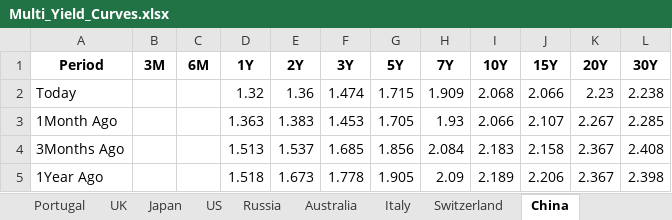
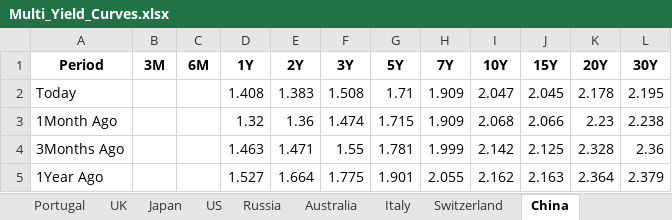
Before and after one commit to vlaranjo/Vasconomics_Dashboard, an Excel workbook: Weekly Files/Fixed Income/Multi_Yield_Curves.xlsx, sheet China, drawn as a sheet; values as stored, in another font and other column widths than the file's, no borders; removed rows and columns are numbered as before the commit, all else as after; the diff names each change by its address in the sheet, - before the commit and + after, or states it on an @@ line.

```diff
--- a/Weekly Files/Fixed Income/Multi_Yield_Curves.xlsx (sheet China)
+++ b/Weekly Files/Fixed Income/Multi_Yield_Curves.xlsx (sheet China)
+row 2: Today |  |  | 1.408 | 1.383 | 1.508 | 1.71 | 1.909 | 2.047 | 2.045 | 2.178 | 2.195
-A3 (Period): Today
+A3 (Period): 1Month Ago
-row 3: 1Month Ago |  |  | 1.363 | 1.383 | 1.453 | 1.705 | 1.93 | 2.066 | 2.107 | 2.267 | 2.285
-D4 (1Y): 1.513
+D4 (1Y): 1.463
-E4 (2Y): 1.537
+E4 (2Y): 1.471
-F4 (3Y): 1.685
+F4 (3Y): 1.55
-G4 (5Y): 1.856
+G4 (5Y): 1.781
-H4 (7Y): 2.084
+H4 (7Y): 1.999
-I4 (10Y): 2.183
+I4 (10Y): 2.142
-J4 (15Y): 2.158
+J4 (15Y): 2.125
-K4 (20Y): 2.367
+K4 (20Y): 2.328
-L4 (30Y): 2.408
+L4 (30Y): 2.36
-D5 (1Y): 1.518
+D5 (1Y): 1.527
-E5 (2Y): 1.673
+E5 (2Y): 1.664
-F5 (3Y): 1.778
+F5 (3Y): 1.775
-G5 (5Y): 1.905
+G5 (5Y): 1.901
-H5 (7Y): 2.09
+H5 (7Y): 2.055
-I5 (10Y): 2.189
+I5 (10Y): 2.162
-J5 (15Y): 2.206
+J5 (15Y): 2.163
-K5 (20Y): 2.367
+K5 (20Y): 2.364
-L5 (30Y): 2.398
+L5 (30Y): 2.379
```
Also changed, not shown: sheet Germany, sheet UK, sheet France, sheet Japan, sheet Canada, sheet Switzerland, 9 more sheets.
